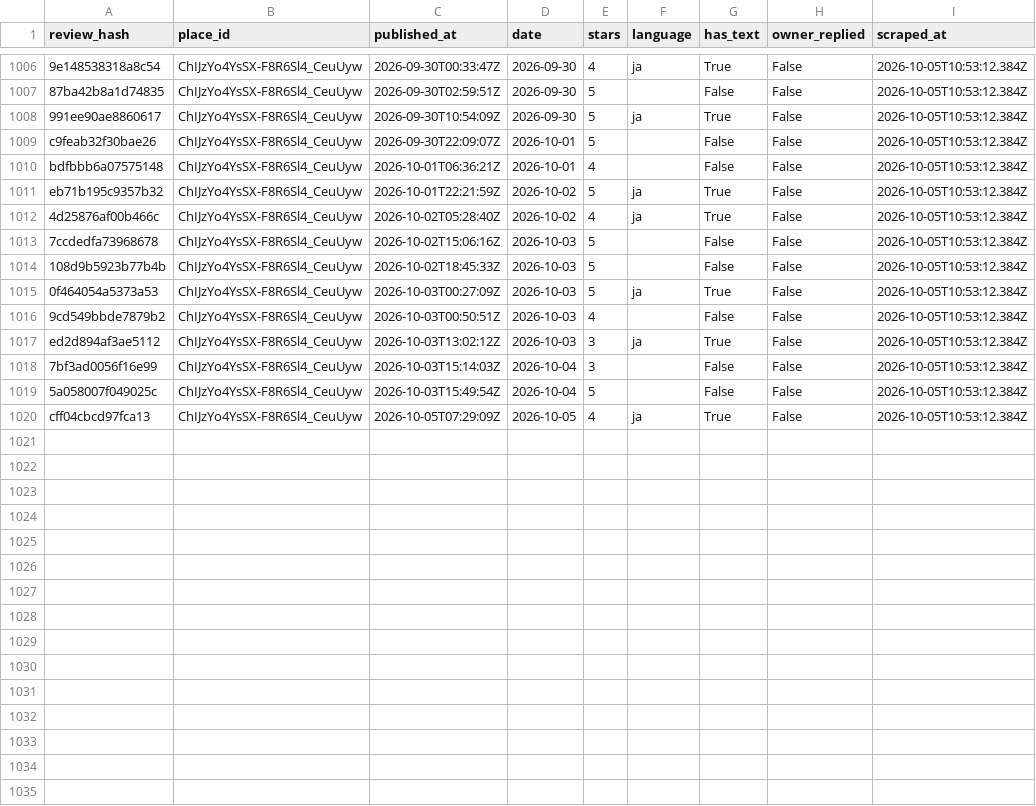
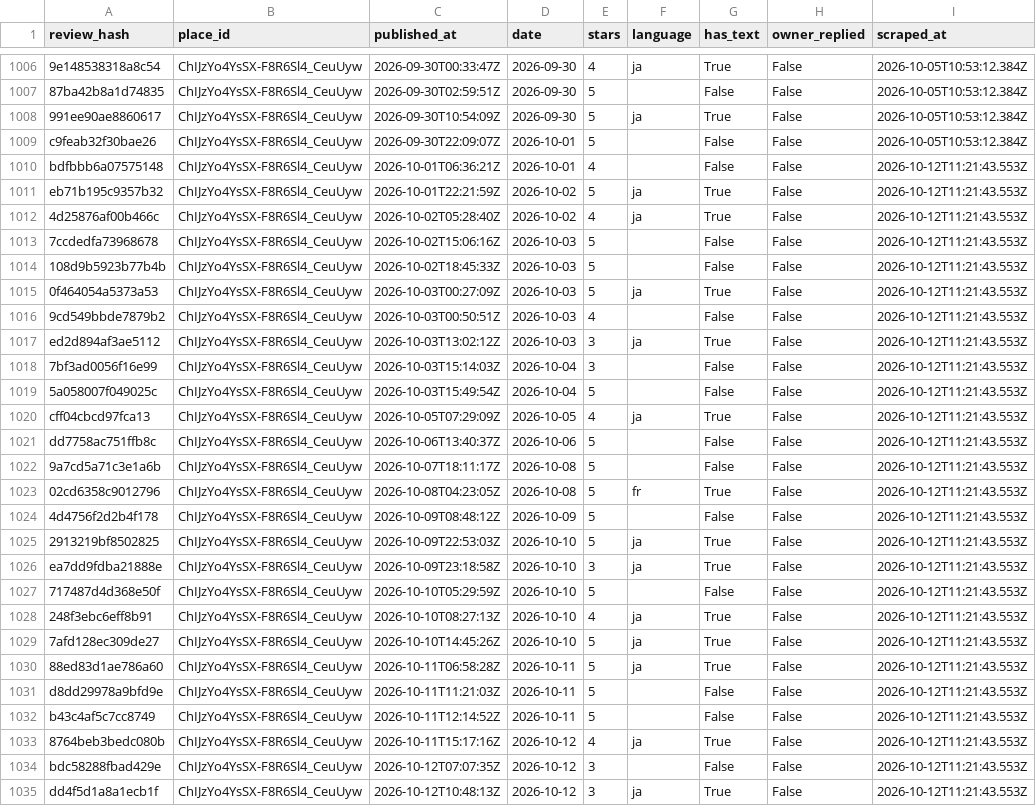
Before and after one commit to dhde-tourism-ai/dhde-preprocessing-model, a CSV file: google_reviews/eiheiji.csv, drawn as a sheet; only a part is shown, gaps mark what is left out; the diff names each change by its address in the sheet, - before the commit and + after, or states it on an @@ line.

```diff
--- a/google_reviews/eiheiji.csv
+++ b/google_reviews/eiheiji.csv
-I1010:I1020 (scraped_at): 2026-10-05T10:53:12.384Z
+I1010:I1020 (scraped_at): 2026-10-12T11:21:43.553Z
+row 1021: dd7758ac751ffb8c | ChIJzYo4YsSX-F8R6Sl4_CeuUyw | 2026-10-06T13:40:37Z | 2026-10-06 | 5 |  | False | False | 2026-10-12T11:21:43.553Z
+row 1022: 9a7cd5a71c3e1a6b | ChIJzYo4YsSX-F8R6Sl4_CeuUyw | 2026-10-07T18:11:17Z | 2026-10-08 | 5 |  | False | False | 2026-10-12T11:21:43.553Z
+row 1023: 02cd6358c9012796 | ChIJzYo4YsSX-F8R6Sl4_CeuUyw | 2026-10-08T04:23:05Z | 2026-10-08 | 5 | fr | True | False | 2026-10-12T11:21:43.553Z
+row 1024: 4d4756f2d2b4f178 | ChIJzYo4YsSX-F8R6Sl4_CeuUyw | 2026-10-09T08:48:12Z | 2026-10-09 | 5 |  | False | False | 2026-10-12T11:21:43.553Z
+row 1025: 2913219bf8502825 | ChIJzYo4YsSX-F8R6Sl4_CeuUyw | 2026-10-09T22:53:03Z | 2026-10-10 | 5 | ja | True | False | 2026-10-12T11:21:43.553Z
+row 1026: ea7dd9fdba21888e | ChIJzYo4YsSX-F8R6Sl4_CeuUyw | 2026-10-09T23:18:58Z | 2026-10-10 | 3 | ja | True | False | 2026-10-12T11:21:43.553Z
+row 1027: 717487d4d368e50f | ChIJzYo4YsSX-F8R6Sl4_CeuUyw | 2026-10-10T05:29:59Z | 2026-10-10 | 5 |  | False | False | 2026-10-12T11:21:43.553Z
+row 1028: 248f3ebc6eff8b91 | ChIJzYo4YsSX-F8R6Sl4_CeuUyw | 2026-10-10T08:27:13Z | 2026-10-10 | 4 | ja | True | False | 2026-10-12T11:21:43.553Z
+row 1029: 7afd128ec309de27 | ChIJzYo4YsSX-F8R6Sl4_CeuUyw | 2026-10-10T14:45:26Z | 2026-10-10 | 5 | ja | True | False | 2026-10-12T11:21:43.553Z
+row 1030: 88ed83d1ae786a60 | ChIJzYo4YsSX-F8R6Sl4_CeuUyw | 2026-10-11T06:58:28Z | 2026-10-11 | 5 | ja | True | False | 2026-10-12T11:21:43.553Z
+row 1031: d8dd29978a9bfd9e | ChIJzYo4YsSX-F8R6Sl4_CeuUyw | 2026-10-11T11:21:03Z | 2026-10-11 | 5 |  | False | False | 2026-10-12T11:21:43.553Z
+row 1032: b43c4af5c7cc8749 | ChIJzYo4YsSX-F8R6Sl4_CeuUyw | 2026-10-11T12:14:52Z | 2026-10-11 | 5 |  | False | False | 2026-10-12T11:21:43.553Z
+row 1033: 8764beb3bedc080b | ChIJzYo4YsSX-F8R6Sl4_CeuUyw | 2026-10-11T15:17:16Z | 2026-10-12 | 4 | ja | True | False | 2026-10-12T11:21:43.553Z
+row 1034: bdc58288fbad429e | ChIJzYo4YsSX-F8R6Sl4_CeuUyw | 2026-10-12T07:07:35Z | 2026-10-12 | 3 |  | False | False | 2026-10-12T11:21:43.553Z
+row 1035: dd4f5d1a8a1ecb1f | ChIJzYo4YsSX-F8R6Sl4_CeuUyw | 2026-10-12T10:48:13Z | 2026-10-12 | 3 | ja | True | False | 2026-10-12T11:21:43.553Z
```
Also changed, not shown: google_reviews/fukui_station.csv, google_reviews/katsuyama_runs.csv, 7 other files.
